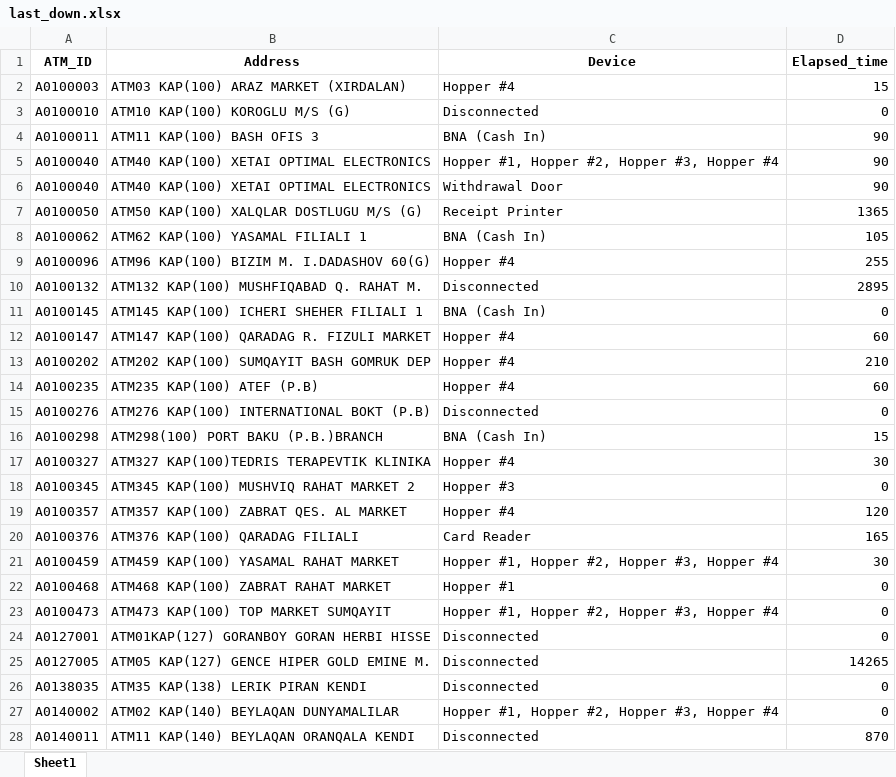
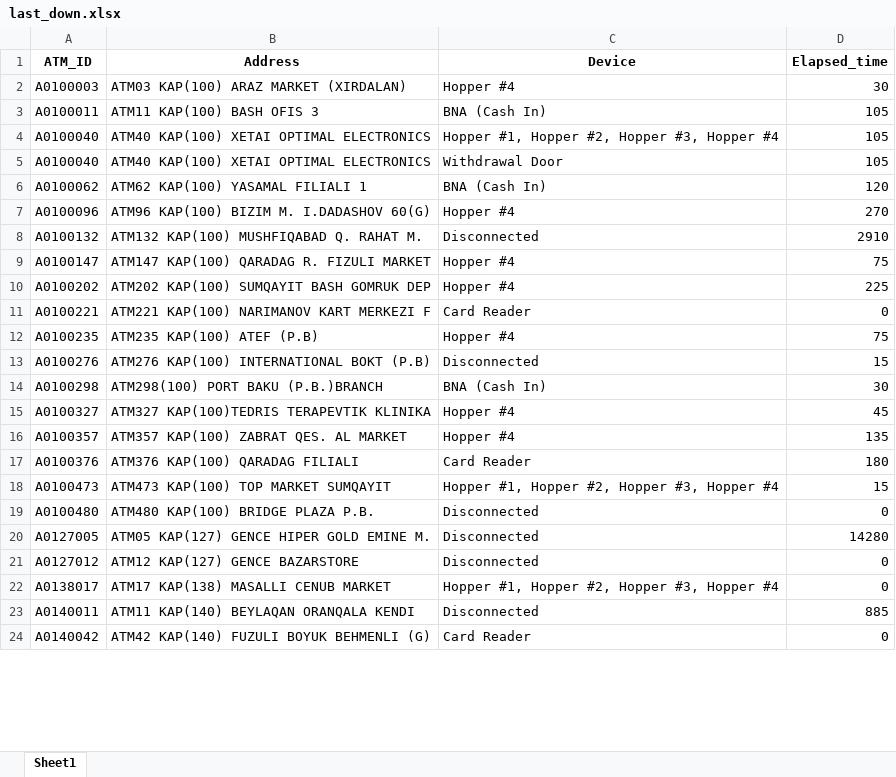
Before and after one commit to kbturgut090/fimi, an Excel workbook: last_down.xlsx, sheet Sheet1, drawn as a sheet; only a part is shown; values as stored, in another font and other column widths than the file's, no borders; removed rows and columns are numbered as before the commit, all else as after; the diff covers the shown part only; the diff names each change by its address in the sheet, - before the commit and + after, or states it on an @@ line.

Commit message:
all

```diff
--- a/last_down.xlsx (sheet Sheet1)
+++ b/last_down.xlsx (sheet Sheet1)
-D2 (Elapsed_time): 15
+D2 (Elapsed_time): 30
-row 3: A0100010 | ATM10 KAP(100) KOROGLU M/S (G) | Disconnected | 0
-D3:D5 (Elapsed_time): 90
+D3:D5 (Elapsed_time): 105
-row 7: A0100050 | ATM50 KAP(100) XALQLAR DOSTLUGU M/S (G) | Receipt Printer | 1365
-D6 (Elapsed_time): 105
+D6 (Elapsed_time): 120
-D7 (Elapsed_time): 255
+D7 (Elapsed_time): 270
-D8 (Elapsed_time): 2895
+D8 (Elapsed_time): 2910
-row 11: A0100145 | ATM145 KAP(100) ICHERI SHEHER FILIALI 1 | BNA (Cash In) | 0
-D9 (Elapsed_time): 60
+D9 (Elapsed_time): 75
-D10 (Elapsed_time): 210
+D10 (Elapsed_time): 225
+row 11: A0100221 | ATM221 KAP(100) NARIMANOV KART MERKEZI F | Card Reader | 0
-D12 (Elapsed_time): 60
+D12 (Elapsed_time): 75
-D13 (Elapsed_time): 0
+D13 (Elapsed_time): 15
-D14 (Elapsed_time): 15
+D14 (Elapsed_time): 30
-D15 (Elapsed_time): 30
+D15 (Elapsed_time): 45
-row 18: A0100345 | ATM345 KAP(100) MUSHVIQ RAHAT MARKET 2 | Hopper #3 | 0
-D16 (Elapsed_time): 120
+D16 (Elapsed_time): 135
-D17 (Elapsed_time): 165
+D17 (Elapsed_time): 180
-row 21: A0100459 | ATM459 KAP(100) YASAMAL RAHAT MARKET | Hopper #1, Hopper #2, Hopper #3, Hopper #4 | 30
-row 22: A0100468 | ATM468 KAP(100) ZABRAT RAHAT MARKET | Hopper #1 | 0
-D18 (Elapsed_time): 0
+D18 (Elapsed_time): 15
-A19 (ATM_ID): A0127001
+A19 (ATM_ID): A0100480
-B19 (Address): ATM01KAP(127) GORANBOY GORAN HERBI HISSE
+B19 (Address): ATM480 KAP(100) BRIDGE PLAZA P.B.
-D20 (Elapsed_time): 14265
+D20 (Elapsed_time): 14280
-A21 (ATM_ID): A0138035
+A21 (ATM_ID): A0127012
-B21 (Address): ATM35 KAP(138) LERIK PIRAN KENDI
+B21 (Address): ATM12 KAP(127) GENCE BAZARSTORE
-A22 (ATM_ID): A0140002
+A22 (ATM_ID): A0138017
-B22 (Address): ATM02 KAP(140) BEYLAQAN DUNYAMALILAR
+B22 (Address): ATM17 KAP(138) MASALLI CENUB MARKET
-D23 (Elapsed_time): 870
+D23 (Elapsed_time): 885
+row 24: A0140042 | ATM42 KAP(140) FUZULI BOYUK BEHMENLI (G) | Card Reader | 0
```
Also changed, not shown: 1 added row, 1 removed row and 7 edited cells elsewhere in this sheet.
